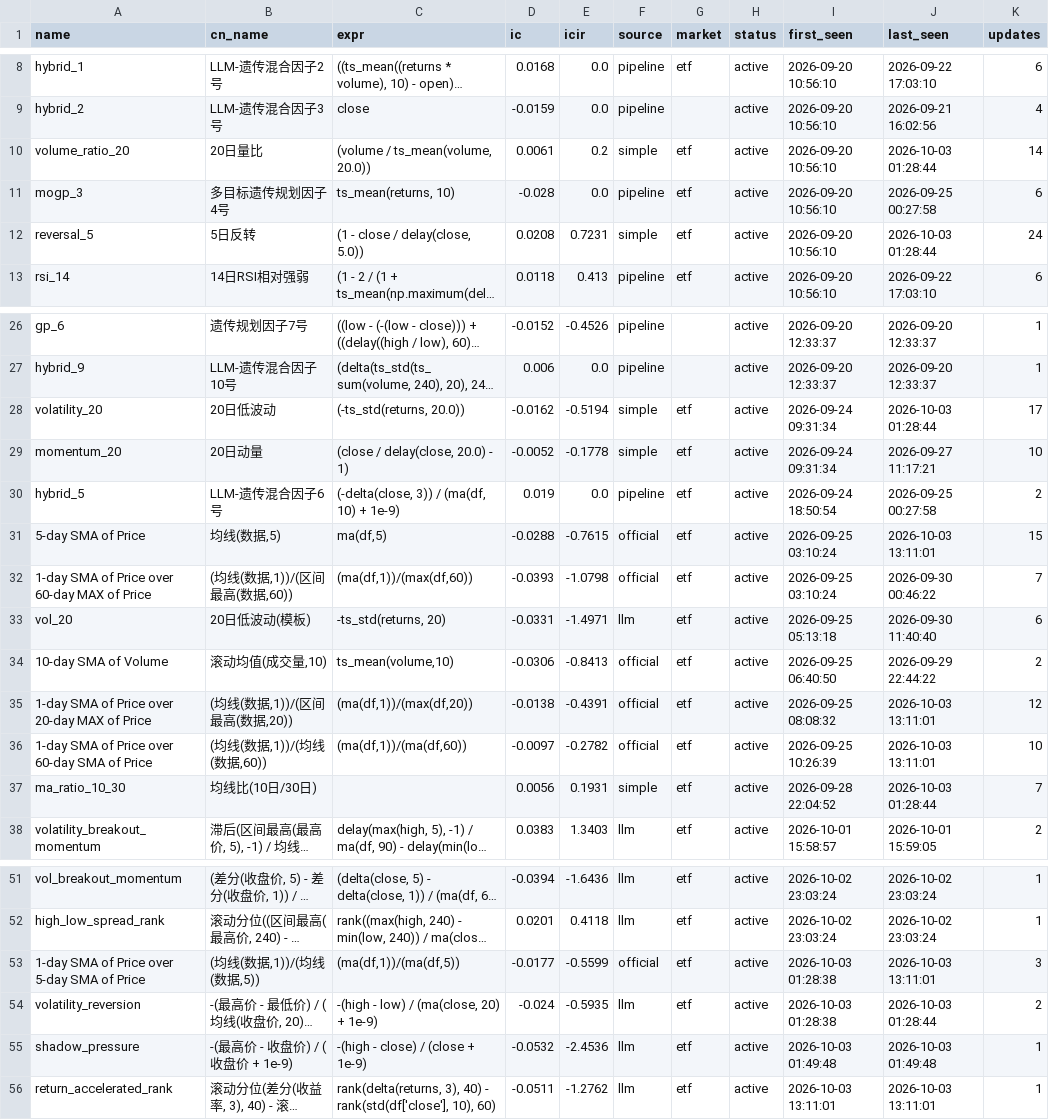
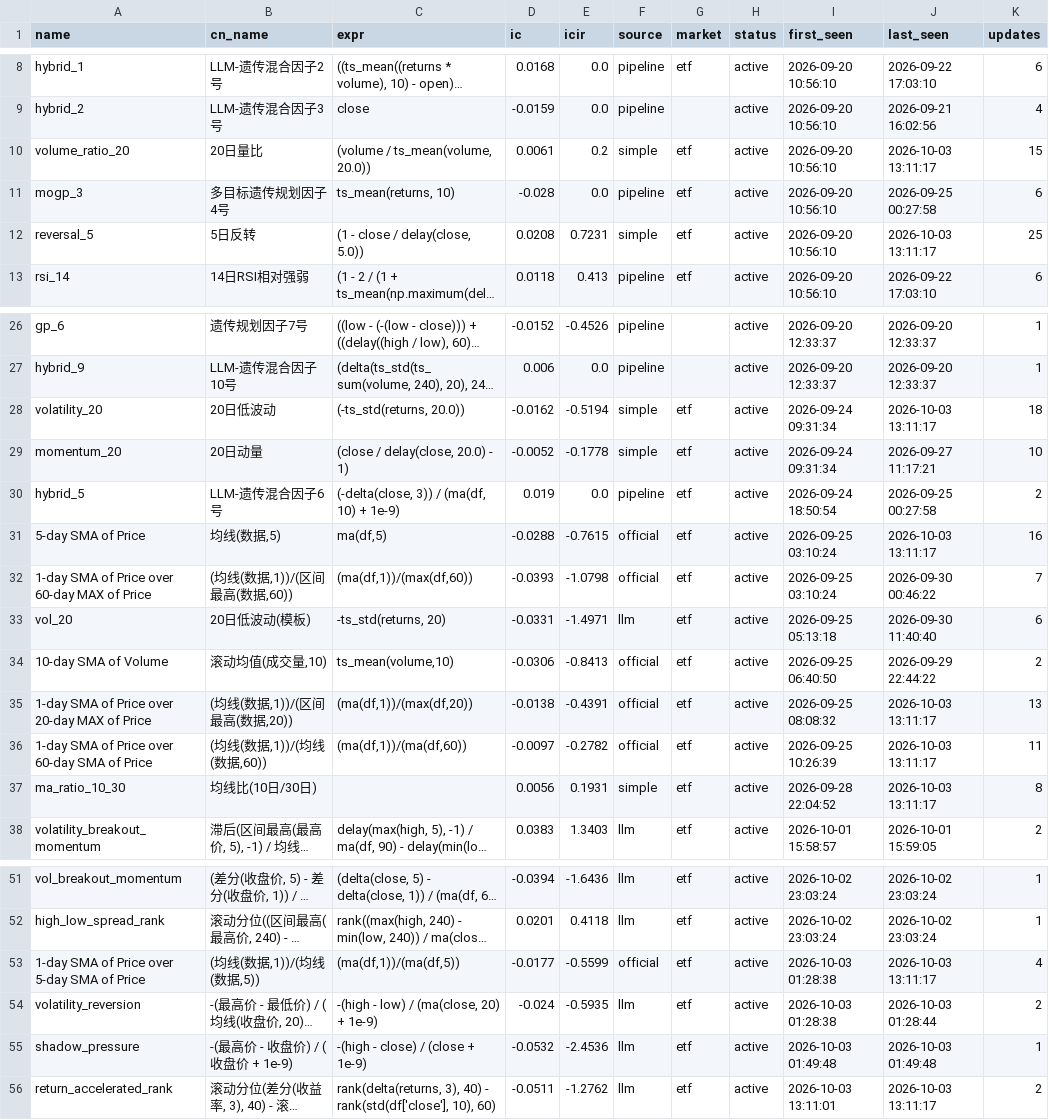
Before and after one commit to huoshuxiao/ai.shensuan, a CSV file: etf/v1/data/library/factor_library.csv, drawn as a sheet; only a part is shown, gaps mark what is left out; long unchanged cells end in …; the diff names each change by its address in the sheet, - before the commit and + after, or states it on an @@ line.

Commit message:
[factor-lib] 因子库更新: 55 总 / 55 活跃

```diff
--- a/etf/v1/data/library/factor_library.csv
+++ b/etf/v1/data/library/factor_library.csv
-J10 (last_seen): 2026-10-03 01:28:44
+J10 (last_seen): 2026-10-03 13:11:17
-K10 (updates): 14
+K10 (updates): 15
-J12 (last_seen): 2026-10-03 01:28:44
+J12 (last_seen): 2026-10-03 13:11:17
-K12 (updates): 24
+K12 (updates): 25
-J28 (last_seen): 2026-10-03 01:28:44
+J28 (last_seen): 2026-10-03 13:11:17
-K28 (updates): 17
+K28 (updates): 18
-J31 (last_seen): 2026-10-03 13:11:01
+J31 (last_seen): 2026-10-03 13:11:17
-K31 (updates): 15
+K31 (updates): 16
-J35:J36 (last_seen): 2026-10-03 13:11:01
+J35:J36 (last_seen): 2026-10-03 13:11:17
-K35 (updates): 12
+K35 (updates): 13
-K36 (updates): 10
+K36 (updates): 11
-J37 (last_seen): 2026-10-03 01:28:44
+J37 (last_seen): 2026-10-03 13:11:17
-K37 (updates): 7
+K37 (updates): 8
-J53 (last_seen): 2026-10-03 13:11:01
+J53 (last_seen): 2026-10-03 13:11:17
-K53 (updates): 3
+K53 (updates): 4
-J56 (last_seen): 2026-10-03 13:11:01
+J56 (last_seen): 2026-10-03 13:11:17
-K56 (updates): 1
+K56 (updates): 2
```
Also changed, not shown: 2 other files.
